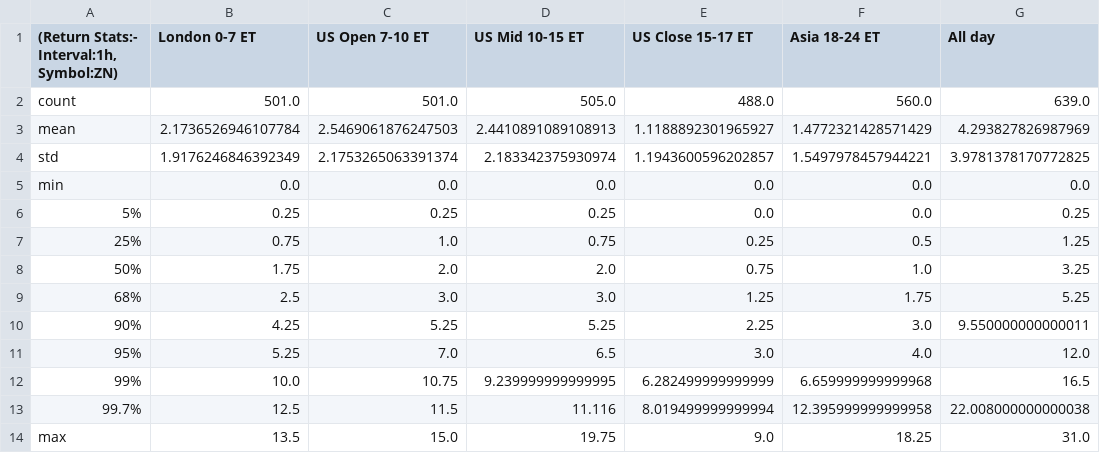
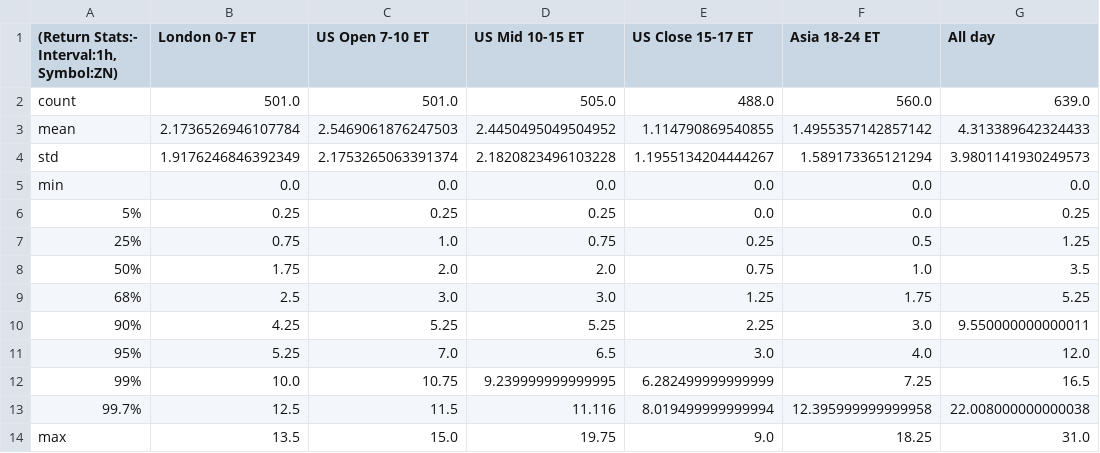
Before and after one commit to MinnieWang1213/DistroDashboard, a CSV file: Intraday_data_files_stats_and_plots_folder/ZN_1h_Returns_stats.csv, drawn as a sheet.

```diff
--- a/Intraday_data_files_stats_and_plots_folder/ZN_1h_Returns_stats.csv
+++ b/Intraday_data_files_stats_and_plots_folder/ZN_1h_Returns_stats.csv
@@ -2,4 +2,4 @@
 count,501.0,501.0,505.0,488.0,560.0,639.0
-mean,2.1736526946107784,2.5469061876247503,2.4410891089108913,1.1188892301965927,1.4772321428571429,4.293827826987969
-std,1.9176246846392349,2.1753265063391374,2.183342375930974,1.1943600596202857,1.5497978457944221,3.9781378170772825
+mean,2.1736526946107784,2.5469061876247503,2.4450495049504952,1.114790869540855,1.4955357142857142,4.313389642324433
+std,1.9176246846392349,2.1753265063391374,2.1820823496103228,1.1955134204444267,1.589173365121294,3.9801141930249573
 min,0.0,0.0,0.0,0.0,0.0,0.0
@@ -7,3 +7,3 @@ min,0.0,0.0,0.0,0.0,0.0,0.0
 25%,0.75,1.0,0.75,0.25,0.5,1.25
-50%,1.75,2.0,2.0,0.75,1.0,3.25
+50%,1.75,2.0,2.0,0.75,1.0,3.5
 68%,2.5,3.0,3.0,1.25,1.75,5.25
@@ -11,3 +11,3 @@ min,0.0,0.0,0.0,0.0,0.0,0.0
 95%,5.25,7.0,6.5,3.0,4.0,12.0
-99%,10.0,10.75,9.239999999999995,6.282499999999999,6.659999999999968,16.5
+99%,10.0,10.75,9.239999999999995,6.282499999999999,7.25,16.5
 99.7%,12.5,11.5,11.116,8.019499999999994,12.395999999999958,22.008000000000038
```
Also changed, not shown: Intraday_data_files_stats_and_plots_folder/Asia_18-24_ET_latest_custom_days_Volatility_Returns_1h_ZN.csv, Intraday_data_files_stats_and_plots_folder/US_Close_15-17_ET_latest_custom_days_Volatility_Returns_1h_ZN.csv, 37 other files.
